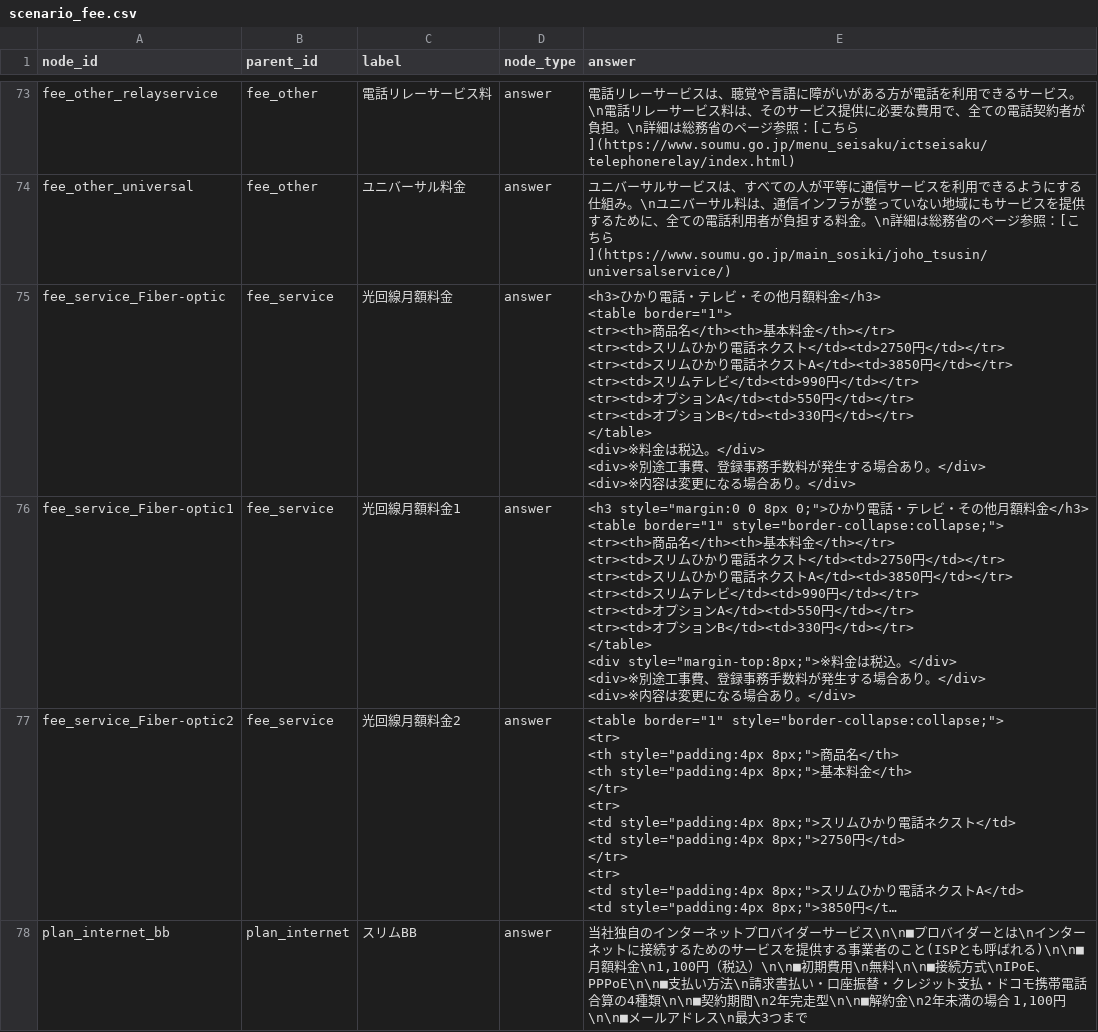
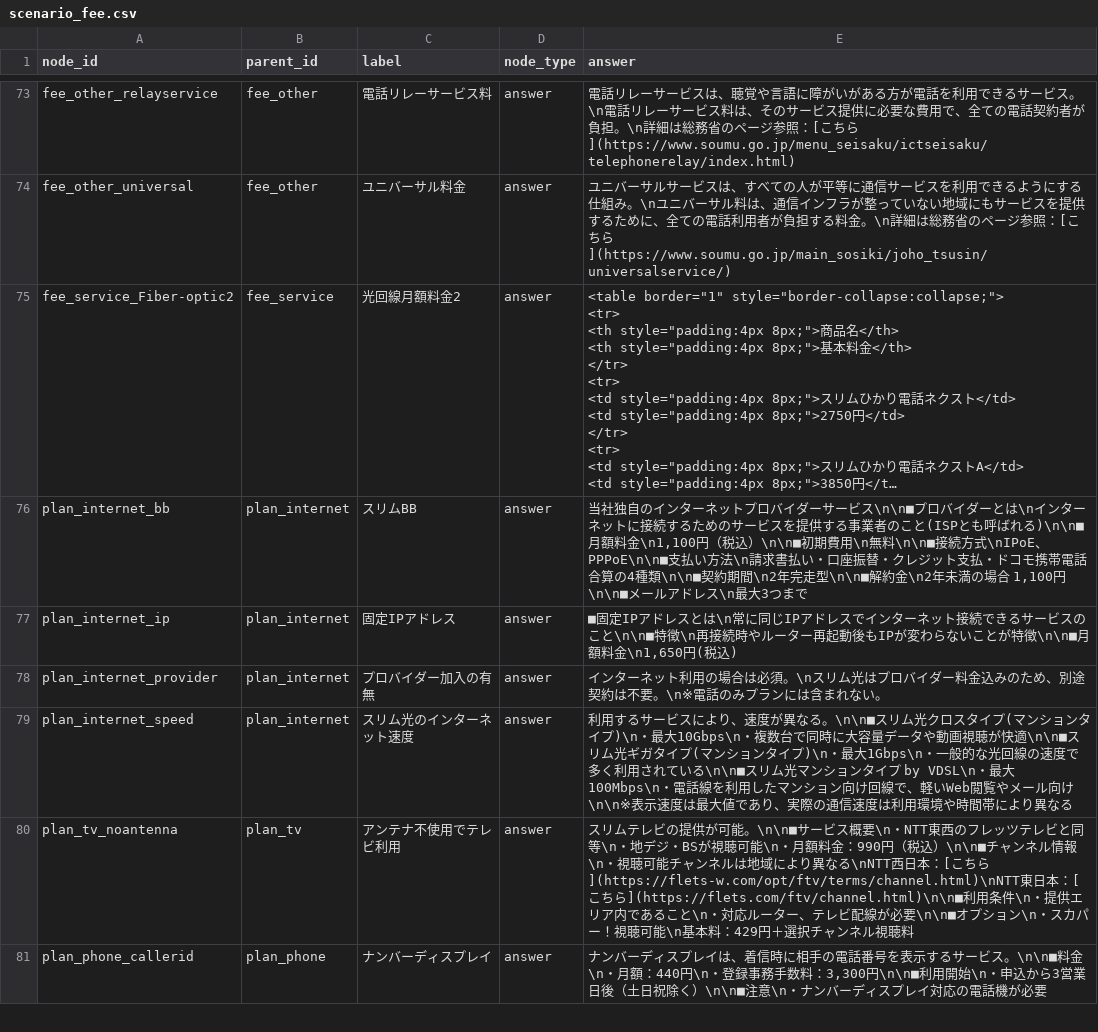
Before and after one commit to kuroki1220/chat-bot-project, a CSV file: backend/scenarios/scenario_fee.csv, drawn as a sheet; only a part is shown, gaps mark what is left out; the shorter side is filled out with more unchanged rows; long unchanged cells end in …; ↵ is a line break in a cell; the diff names each change by its address in the sheet, - before the commit and + after, or states it on an @@ line.

Commit message:
テスト４

```diff
--- a/backend/scenarios/scenario_fee.csv
+++ b/backend/scenarios/scenario_fee.csv
-row 75: fee_service_Fiber-optic | fee_service | 光回線月額料金 | answer | <h3>ひかり電話・テレビ・その他月額料金</h3> ↵ <table border="1"> ↵ <tr><th>商品名</th><th>基本料金</th></tr> ↵ <tr><td>スリムひかり電話ネクスト</td><td>2750円</td></tr> ↵ <tr><td>スリムひかり電話ネクストA</td><td>3850円</td></tr> ↵ <tr><td>スリムテレビ</td><td>990円</td></tr> ↵ <tr><td>オプションA</td><td>550円</td></tr> ↵ <tr><td>オプションB</td><td>330円</td></tr> ↵ </table> ↵ <div>※料金は税込。</div> ↵ <div>※別途工事費、登録事務手数料が発生する場合あり。</div> ↵ <div>※内容は変更になる場合あり。</div>
-row 76: fee_service_Fiber-optic1 | fee_service | 光回線月額料金1 | answer | <h3 style="margin:0 0 8px 0;">ひかり電話・テレビ・その他月額料金</h3> ↵ <table border="1" style="border-collapse:collapse;"> ↵ <tr><th>商品名</th><th>基本料金</th></tr> ↵ <tr><td>スリムひかり電話ネクスト</td><td>2750円</td></tr> ↵ <tr><td>スリムひかり電話ネクストA</td><td>3850円</td></tr> ↵ <tr><td>スリムテレビ</td><td>990円</td></tr> ↵ <tr><td>オプションA</td><td>550円</td></tr> ↵ <tr><td>オプションB</td><td>330円</td></tr> ↵ </table> ↵ <div style="margin-top:8px;">※料金は税込。</div> ↵ <div>※別途工事費、登録事務手数料が発生する場合あり。</div> ↵ <div>※内容は変更になる場合あり。</div>
```
